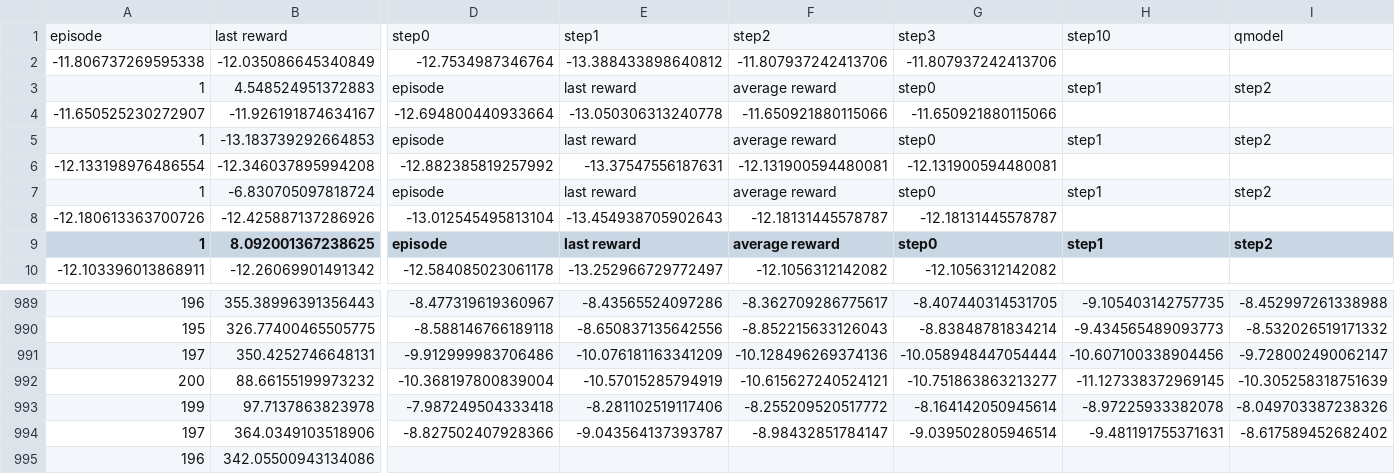
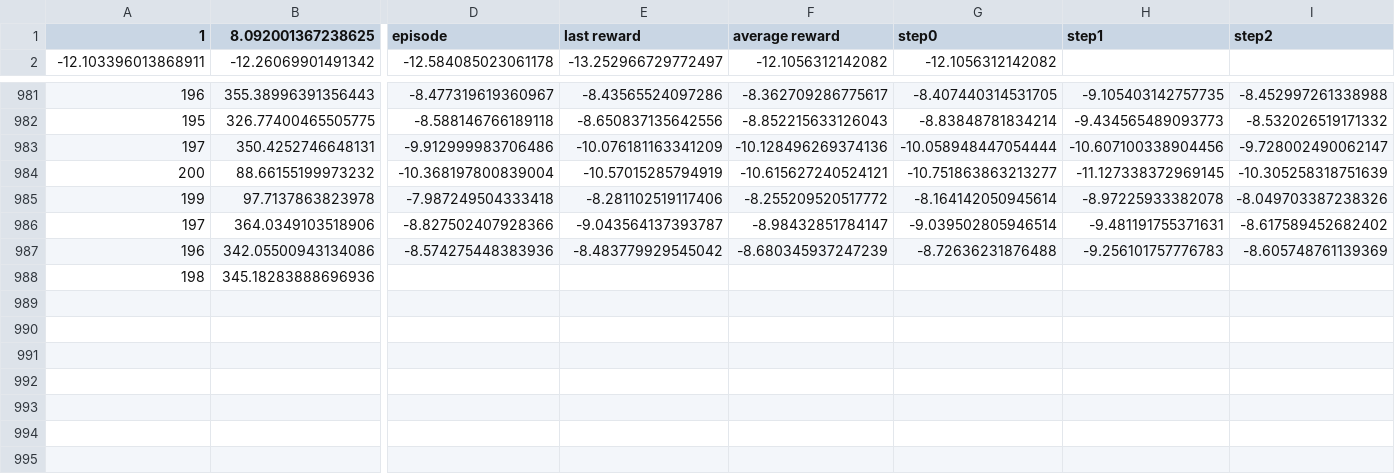
Before and after one commit to suryabhupa/pytorch-trpo, a CSV file: logs/qe_oracle_qae_Swimmer-v1_eg-freq-10_nan_20171219-2053.csv, drawn as a sheet; only a part is shown, gaps mark what is left out; removed rows and columns are numbered as before the commit, all else as after; rows hold the shown columns only; the diff covers the shown part only; the diff names each change by its address in the sheet, - before the commit and + after, or states it on an @@ line.

```diff
--- a/logs/qe_oracle_qae_Swimmer-v1_eg-freq-10_nan_20171219-2053.csv
+++ b/logs/qe_oracle_qae_Swimmer-v1_eg-freq-10_nan_20171219-2053.csv
-row 1: episode | last reward | step0 | step1 | step2 | step3 | step10 | qmodel
-row 2: -11.806737269595338 | -12.035086645340849 | -12.7534987346764 | -13.388433898640812 | -11.807937242413706 | -11.807937242413706
-row 3: 1 | 4.548524951372883 | episode | last reward | average reward | step0 | step1 | step2
-row 4: -11.650525230272907 | -11.926191874634167 | -12.694800440933664 | -13.050306313240778 | -11.650921880115066 | -11.650921880115066
-row 5: 1 | -13.183739292664853 | episode | last reward | average reward | step0 | step1 | step2
-row 6: -12.133198976486554 | -12.346037895994208 | -12.882385819257992 | -13.37547556187631 | -12.131900594480081 | -12.131900594480081
-row 7: 1 | -6.830705097818724 | episode | last reward | average reward | step0 | step1 | step2
-row 8: -12.180613363700726 | -12.425887137286926 | -13.012545495813104 | -13.454938705902643 | -12.18131445578787 | -12.18131445578787
-D987 (episode): (empty)
+D987 (episode): -8.574275448383936
-E987 (last reward): (empty)
+E987 (last reward): -8.483779929545042
-F987 (average reward): (empty)
+F987 (average reward): -8.680345937247239
-G987 (step0): (empty)
+G987 (step0): -8.72636231876488
-H987 (step1): (empty)
+H987 (step1): -9.256101757776783
-I987 (step2): (empty)
+I987 (step2): -8.605748761139369
+row 988: 198 | 345.18283888696936
```
Also changed, not shown: 1 edited cell elsewhere in this file, 1 other file.
